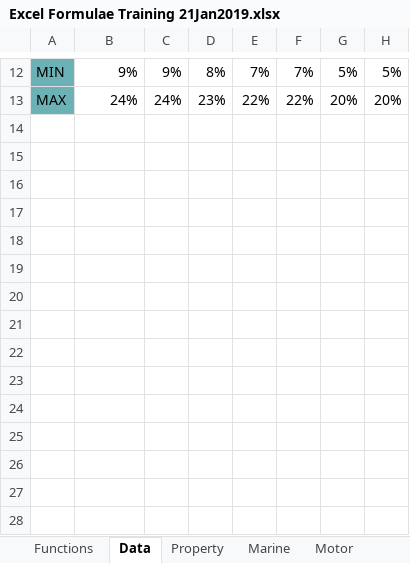
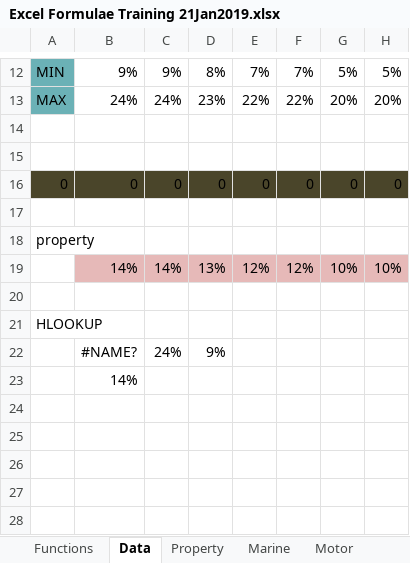
Before and after one commit to saiiexd/UNIVERSITY, an Excel workbook: Data Visualization - Notes/Excel Training/Excel Formulae Training 21Jan2019.xlsx, sheet Data, drawn as a sheet; only a part is shown, gaps mark what is left out; values as stored, in another font and other column widths than the file's, no borders; removed rows and columns are numbered as before the commit, all else as after; the diff names each change by its address in the sheet, - before the commit and + after, or states it on an @@ line.

```diff
--- a/Data Visualization - Notes/Excel Training/Excel Formulae Training 21Jan2019.xlsx (sheet Data)
+++ b/Data Visualization - Notes/Excel Training/Excel Formulae Training 21Jan2019.xlsx (sheet Data)
+row 16: 0 | 0 | 0 | 0 | 0 | 0 | 0 | 0
+row 18: property
+row 19:  | 14% | 14% | 13% | 12% | 12% | 10% | 10%
-A21: (empty)
+A21: HLOOKUP
-row 22: (empty)
+row 22:  | #NAME? | 24% | 9%
-B23: (empty)
+B23: 14%
-row 21: (empty)
-row 22: (empty)
-row 23: (empty)
```
Also changed, not shown: 2 other files.
